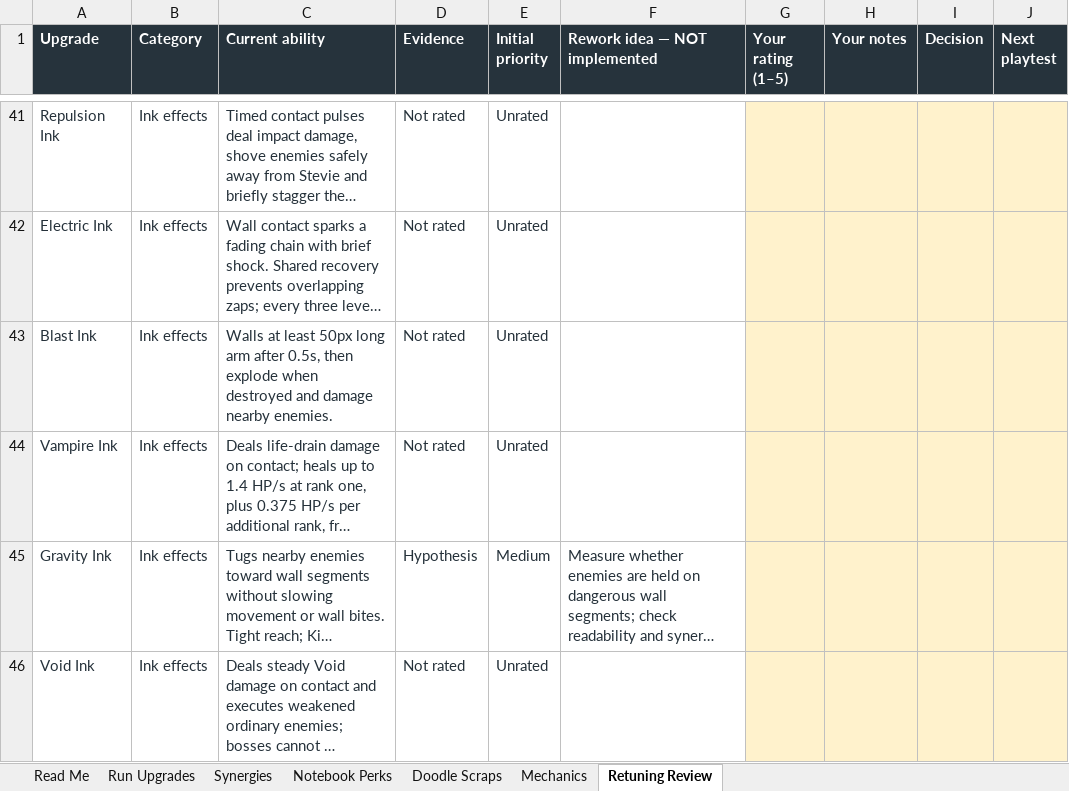
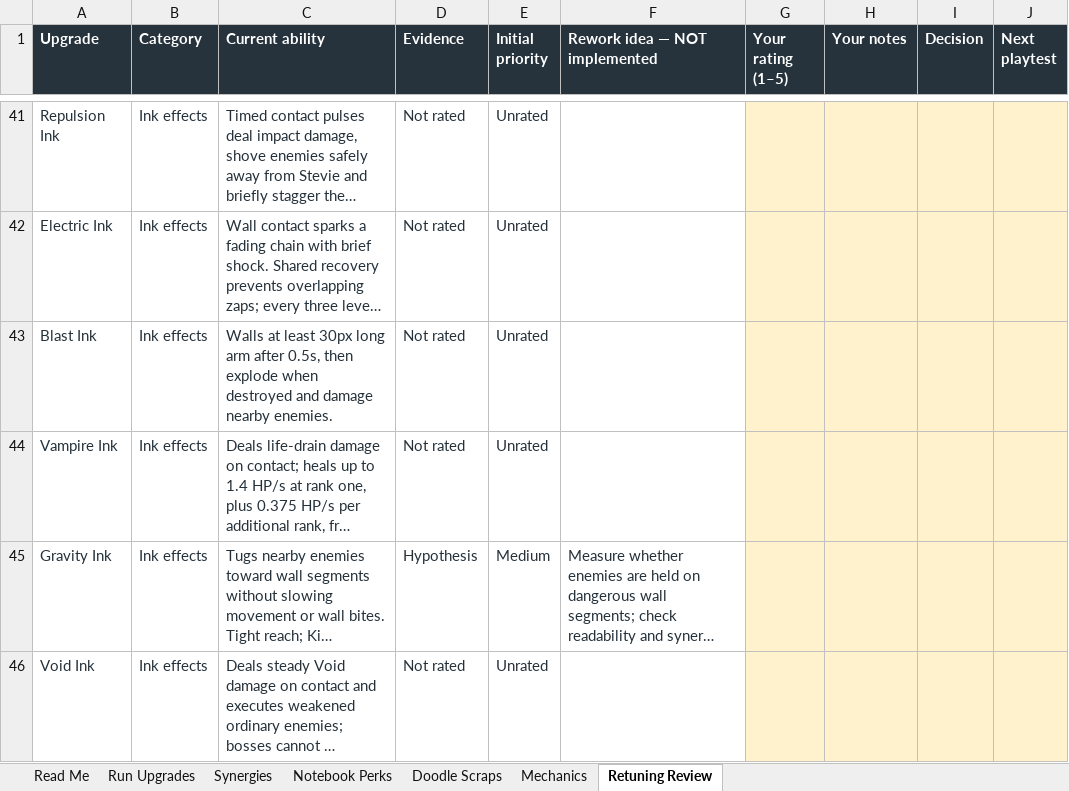
Before and after one commit to ShootyQ/SaveStevie, an Excel workbook: docs/SaveStevie-Upgrade-Reference.xlsx, sheet Retuning Review, drawn as a sheet; only a part is shown, gaps mark what is left out; long unchanged cells end in …; values as stored, in another font and other column widths than the file's, no borders; table styles not drawn; the diff names each change by its address in the sheet, - before the commit and + after, or states it on an @@ line.

```diff
--- a/docs/SaveStevie-Upgrade-Reference.xlsx (sheet Retuning Review)
+++ b/docs/SaveStevie-Upgrade-Reference.xlsx (sheet Retuning Review)
-C43 (Current ability): …at least 50px long arm…
+C43 (Current ability): …at least 30px long arm…
```
Also changed, not shown: sheet Read Me, sheet Run Upgrades, 12 other files.
